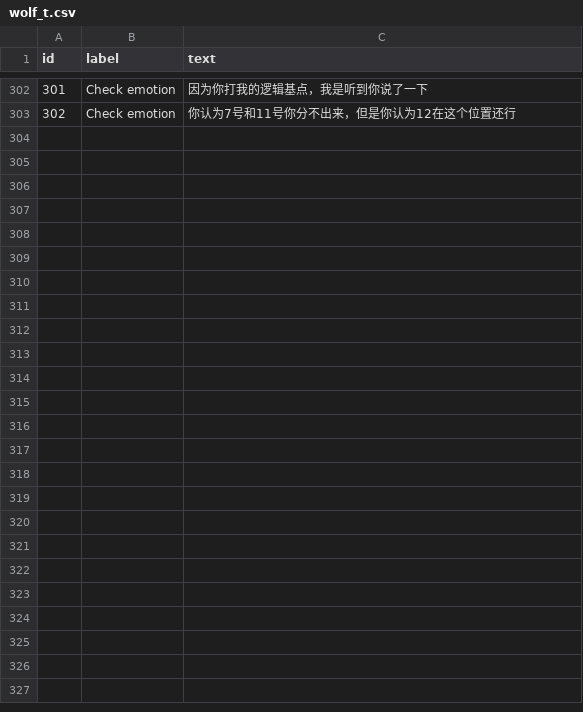
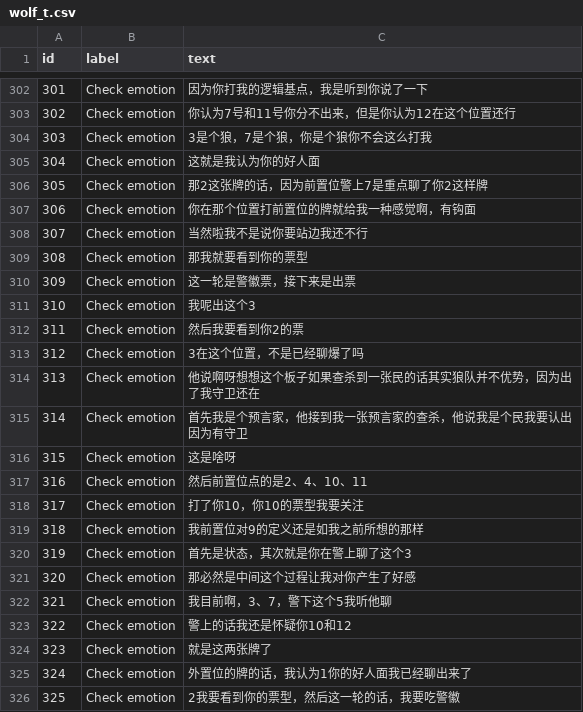
Before and after one commit to ZhangLe59151/goginBE, a CSV file: wolf_t.csv, drawn as a sheet; only a part is shown, gaps mark what is left out.

Commit message:
Update wolf_t.csv

```diff
--- a/wolf_t.csv
+++ b/wolf_t.csv
@@ -303 +303,24 @@
 "302","Check emotion","你认为7号和11号你分不出来，但是你认为12在这个位置还行"
+"303","Check emotion","3是个狼，7是个狼，你是个狼你不会这么打我"
+"304","Check emotion","这就是我认为你的好人面"
+"305","Check emotion","那2这张牌的话，因为前置位警上7是重点聊了你2这样牌"
+"306","Check emotion","你在那个位置打前置位的牌就给我一种感觉啊，有钩面"
+"307","Check emotion","当然啦我不是说你要站边我还不行"
+"308","Check emotion","那我就要看到你的票型"
+"309","Check emotion","这一轮是警徽票，接下来是出票"
+"310","Check emotion","我呢出这个3"
+"311","Check emotion","然后我要看到你2的票"
+"312","Check emotion","3在这个位置，不是已经聊爆了吗"
+"313","Check emotion","他说啊呀想想这个板子如果查杀到一张民的话其实狼队并不优势，因为出了我守卫还在"
+"314","Check emotion","首先我是个预言家，他接到我一张预言家的查杀，他说我是个民我要认出因为有守卫"
+"315","Check emotion","这是啥呀"
+"316","Check emotion","然后前置位点的是2、4、10、11"
+"317","Check emotion","打了你10，你10的票型我要关注"
+"318","Check emotion","我前置位对9的定义还是如我之前所想的那样"
+"319","Check emotion","首先是状态，其次就是你在警上聊了这个3"
+"320","Check emotion","那必然是中间这个过程让我对你产生了好感"
+"321","Check emotion","我目前啊，3、7，警下这个5我听他聊"
+"322","Check emotion","警上的话我还是怀疑你10和12"
+"323","Check emotion","就是这两张牌了"
+"324","Check emotion","外置位的牌的话，我认为1你的好人面我已经聊出来了"
+"325","Check emotion","2我要看到你的票型，然后这一轮的话，我要吃警徽"
```
